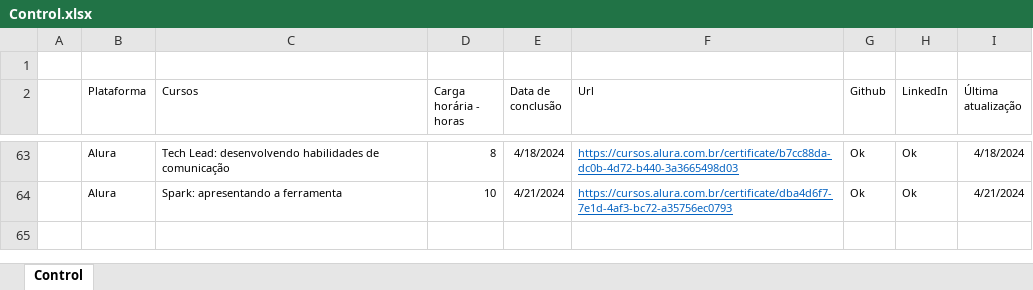
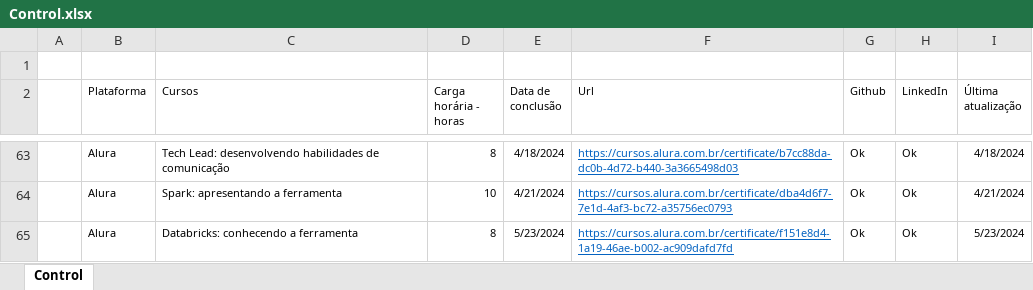
Before and after one commit to Phelipe-Sempreboni/certificates, an Excel workbook: certificates and licenses/Control/Control.xlsx, sheet Control, drawn as a sheet; only a part is shown, gaps mark what is left out; values as stored, in another font and other column widths than the file's, no borders; the diff names each change by its address in the sheet, - before the commit and + after, or states it on an @@ line.

Commit message:
Criação de diretório e atualização de arquivo

```diff
--- a/certificates and licenses/Control/Control.xlsx (sheet Control)
+++ b/certificates and licenses/Control/Control.xlsx (sheet Control)
+row 65:  | Alura | Databricks: conhecendo a ferramenta | 8 | 5/23/2024 | https://cursos.alura.com.br/certificate/f151e8d4-1a19-46ae-b002-ac909dafd7fd | Ok | Ok | 5/23/2024
```
Also changed, not shown: 1 other file.
